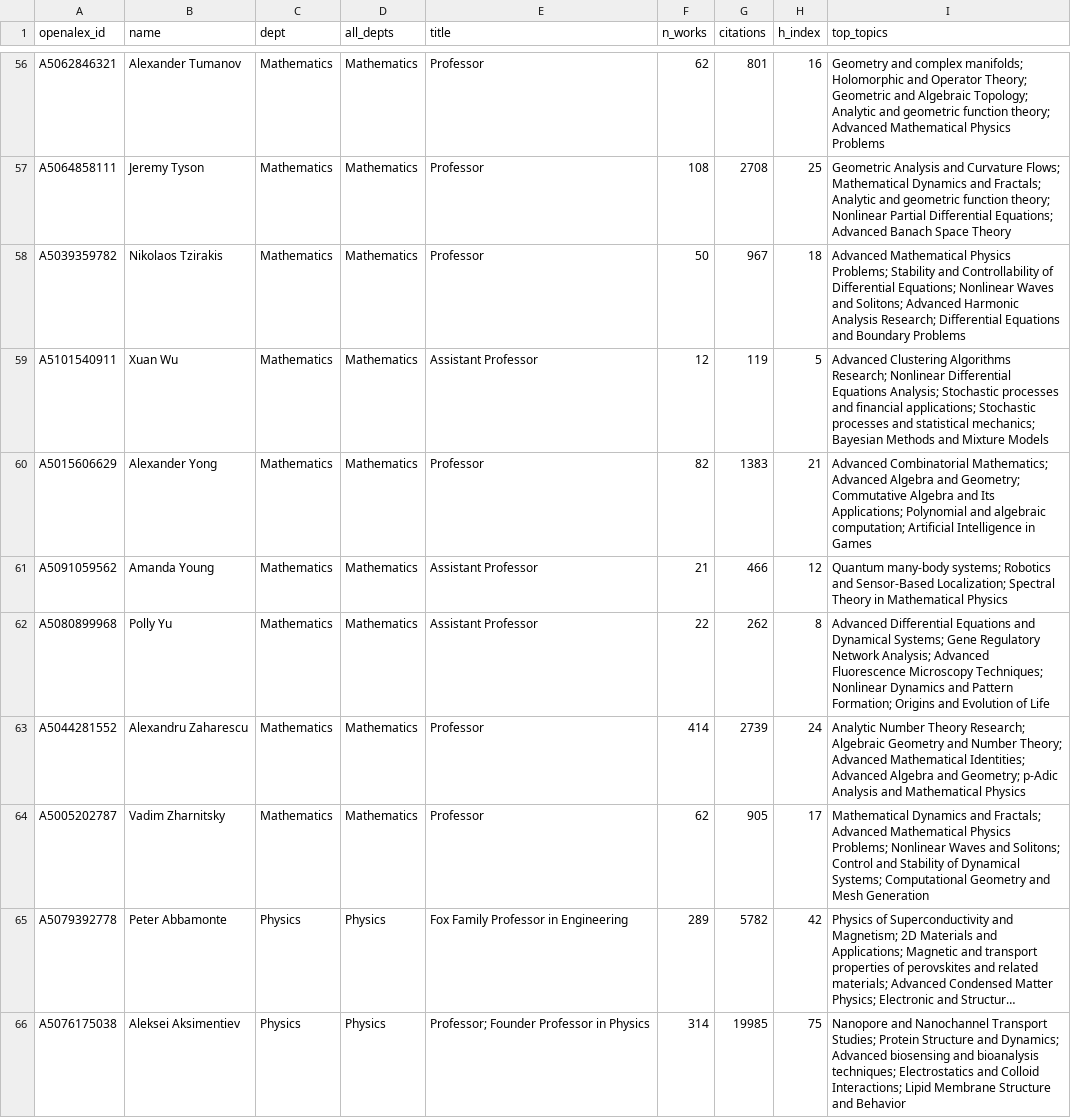
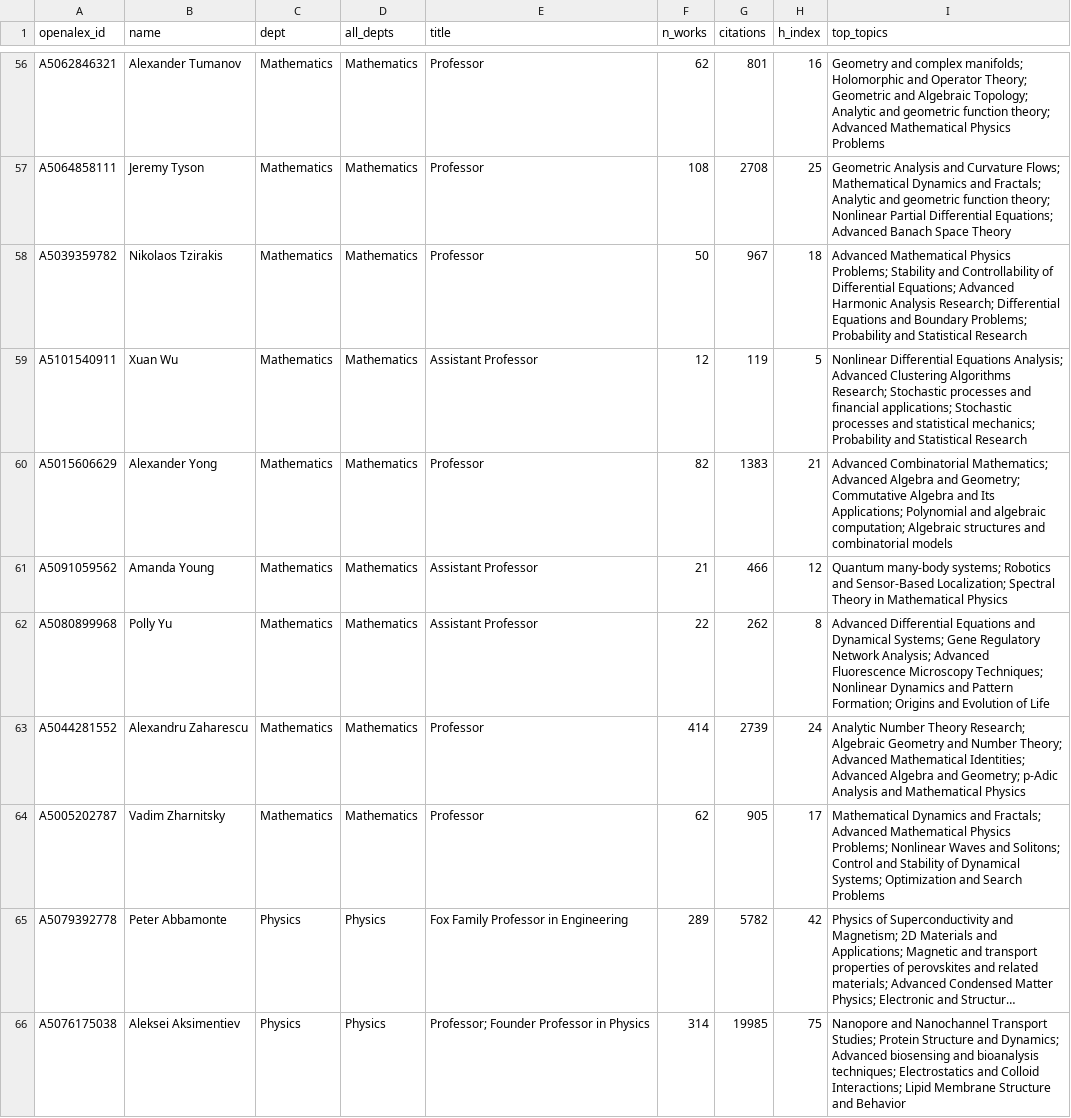
Before and after one commit to FelixJiashengFu/university-science-research-network, a CSV file: uiuc/data/processed/professors.csv, drawn as a sheet; only a part is shown, gaps mark what is left out; long unchanged cells end in …; the diff covers the shown part only; the diff names each change by its address in the sheet, - before the commit and + after, or states it on an @@ line.

```diff
--- a/uiuc/data/processed/professors.csv
+++ b/uiuc/data/processed/professors.csv
-I58 (top_topics): …Differential Equations; Nonlinear Waves and Solitons; Advanced Harmonic Analysis Research; Differential Equations and Boundary Problems
+I58 (top_topics): …Differential Equations; Advanced Harmonic Analysis Research; Differential Equations and Boundary Problems; Probability and Statistical Research
-I59 (top_topics): Advanced Clustering Algorithms Research; Nonlinear Differential Equations Analysis; Stochastic processes and financial applications; Stochastic processes and statistical mechanics; Bayesian Methods and Mixture Models
+I59 (top_topics): Nonlinear Differential Equations Analysis; Advanced Clustering Algorithms Research; Stochastic processes and financial applications; Stochastic processes and statistical mechanics; Probability and Statistical Research
-I60 (top_topics): …algebraic computation; Artificial Intelligence in Games
+I60 (top_topics): …algebraic computation; Algebraic structures and combinatorial models
-I64 (top_topics): …Dynamical Systems; Computational Geometry and Mesh Generation
+I64 (top_topics): …Dynamical Systems; Optimization and Search Problems
```
Also changed, not shown: 69 edited cells elsewhere in this file, uiuc/data/processed/edges_coauthor.csv, uiuc/data/processed/industry_links.csv, 29 other files.
